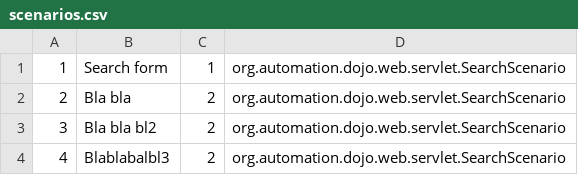
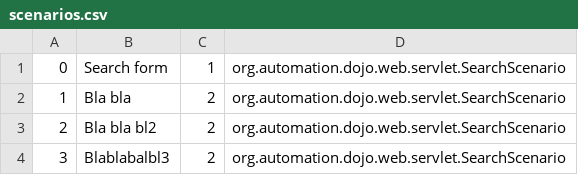
Before and after one commit to tdd-elevator-training/testing-dojo, a CSV file: dojo-server/src/main/resources/org/automation/dojo/scenarios.csv, drawn as a sheet.

Commit message:
Исправил файл сценариев, чтобы соответствовал новой логике выборки сценариев (там айдихи с нуля считаются теперь)

```diff
--- a/dojo-server/src/main/resources/org/automation/dojo/scenarios.csv
+++ b/dojo-server/src/main/resources/org/automation/dojo/scenarios.csv
@@ -1,4 +1,4 @@
-1,Search form,1,org.automation.dojo.web.servlet.SearchScenario
-2,Bla bla,2,org.automation.dojo.web.servlet.SearchScenario
-3,Bla bla bl2,2,org.automation.dojo.web.servlet.SearchScenario
-4,Blablabalbl3,2,org.automation.dojo.web.servlet.SearchScenario
+0,Search form,1,org.automation.dojo.web.servlet.SearchScenario
+1,Bla bla,2,org.automation.dojo.web.servlet.SearchScenario
+2,Bla bla bl2,2,org.automation.dojo.web.servlet.SearchScenario
+3,Blablabalbl3,2,org.automation.dojo.web.servlet.SearchScenario
```
